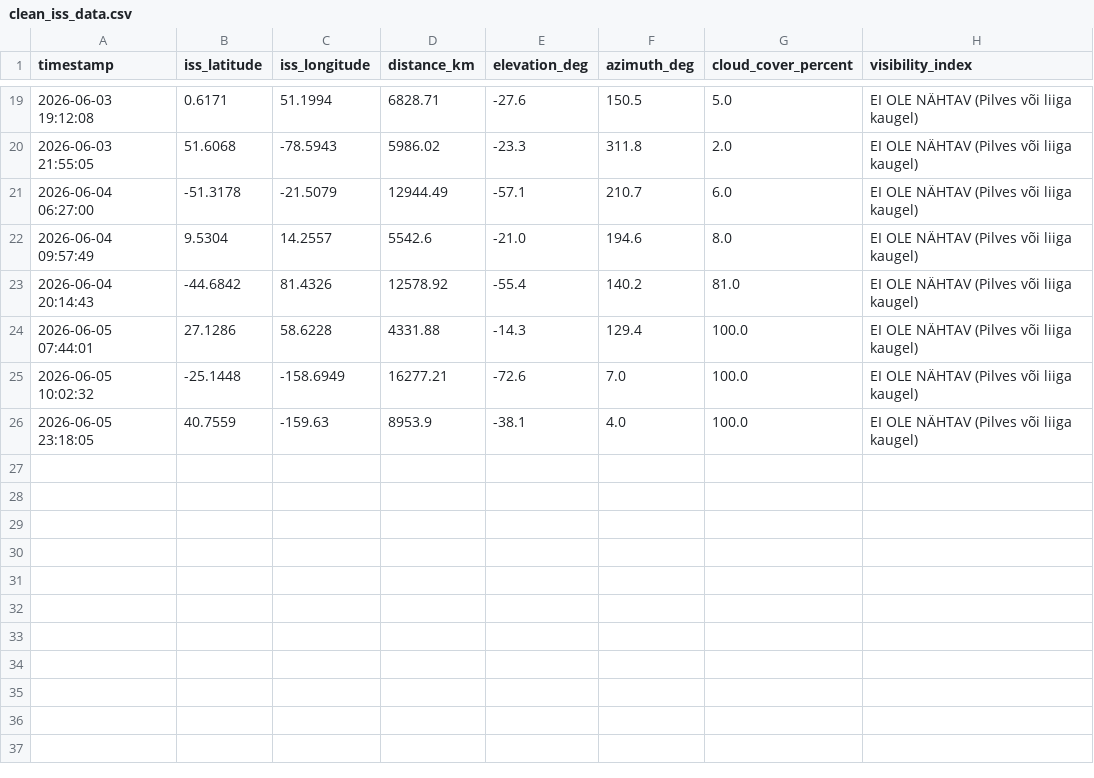
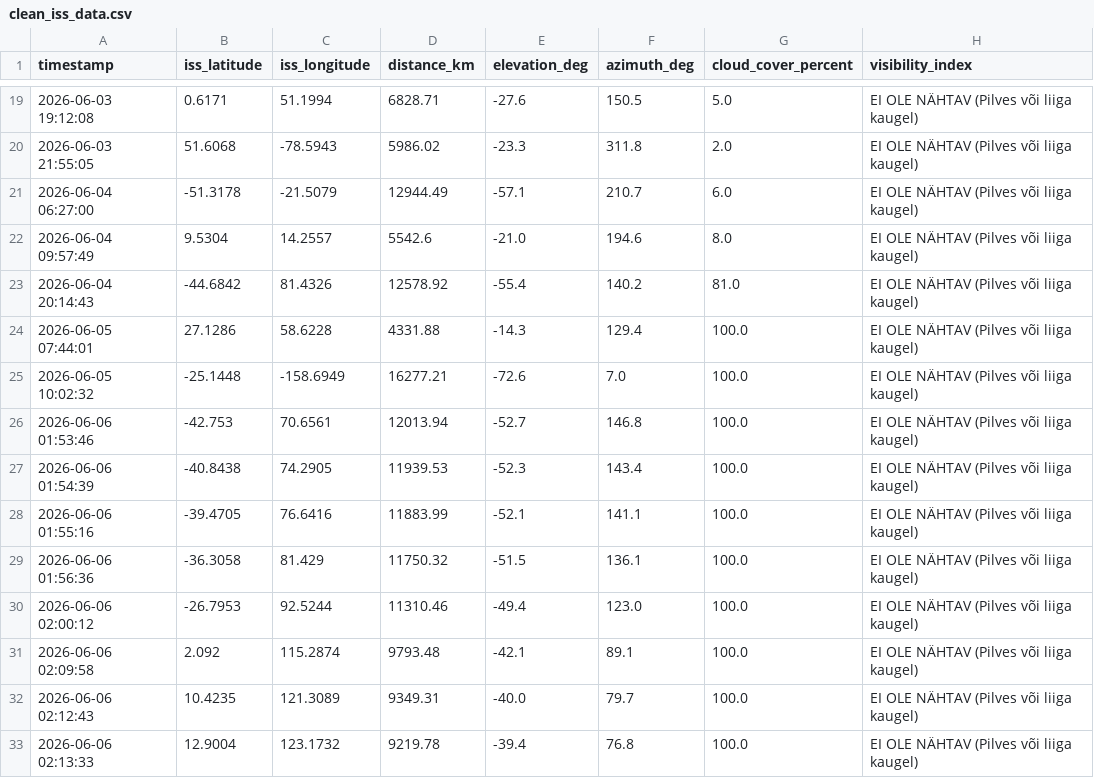
Before and after one commit to nataljapilipenkovik-crypto/ISS_Projekt, a CSV file: data/clean_iss_data.csv, drawn as a sheet; only a part is shown, gaps mark what is left out; removed rows and columns are numbered as before the commit, all else as after; the diff names each change by its address in the sheet, - before the commit and + after, or states it on an @@ line.

```diff
--- a/data/clean_iss_data.csv
+++ b/data/clean_iss_data.csv
-row 26: 2026-06-05 23:18:05 | 40.7559 | -159.63 | 8953.9 | -38.1 | 4.0 | 100.0 | EI OLE NÄHTAV (Pilves või liiga kaugel)
+row 26: 2026-06-06 01:53:46 | -42.753 | 70.6561 | 12013.94 | -52.7 | 146.8 | 100.0 | EI OLE NÄHTAV (Pilves või liiga kaugel)
+row 27: 2026-06-06 01:54:39 | -40.8438 | 74.2905 | 11939.53 | -52.3 | 143.4 | 100.0 | EI OLE NÄHTAV (Pilves või liiga kaugel)
+row 28: 2026-06-06 01:55:16 | -39.4705 | 76.6416 | 11883.99 | -52.1 | 141.1 | 100.0 | EI OLE NÄHTAV (Pilves või liiga kaugel)
+row 29: 2026-06-06 01:56:36 | -36.3058 | 81.429 | 11750.32 | -51.5 | 136.1 | 100.0 | EI OLE NÄHTAV (Pilves või liiga kaugel)
+row 30: 2026-06-06 02:00:12 | -26.7953 | 92.5244 | 11310.46 | -49.4 | 123.0 | 100.0 | EI OLE NÄHTAV (Pilves või liiga kaugel)
+row 31: 2026-06-06 02:09:58 | 2.092 | 115.2874 | 9793.48 | -42.1 | 89.1 | 100.0 | EI OLE NÄHTAV (Pilves või liiga kaugel)
+row 32: 2026-06-06 02:12:43 | 10.4235 | 121.3089 | 9349.31 | -40.0 | 79.7 | 100.0 | EI OLE NÄHTAV (Pilves või liiga kaugel)
+row 33: 2026-06-06 02:13:33 | 12.9004 | 123.1732 | 9219.78 | -39.4 | 76.8 | 100.0 | EI OLE NÄHTAV (Pilves või liiga kaugel)
```
Also changed, not shown: 3 other files.
